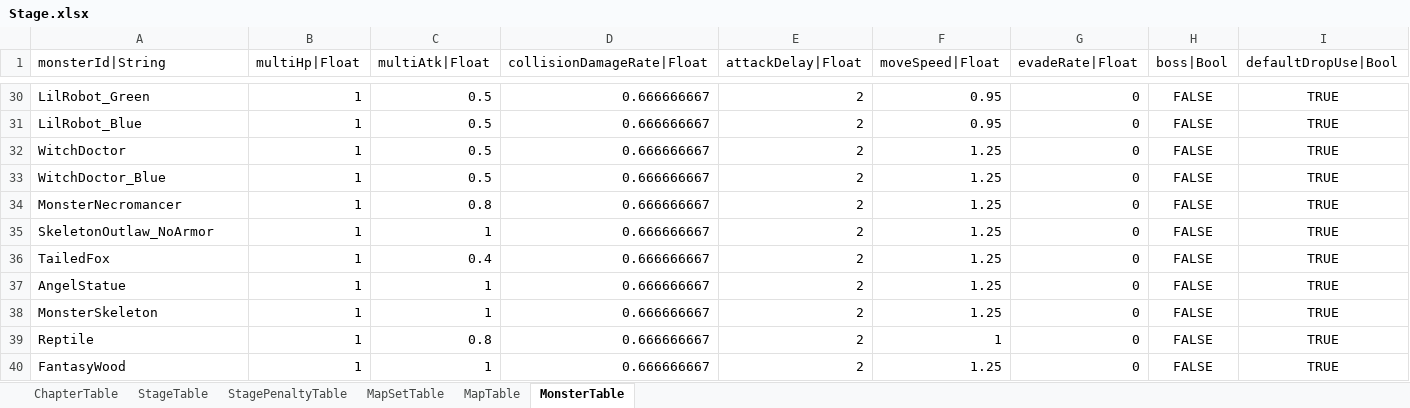
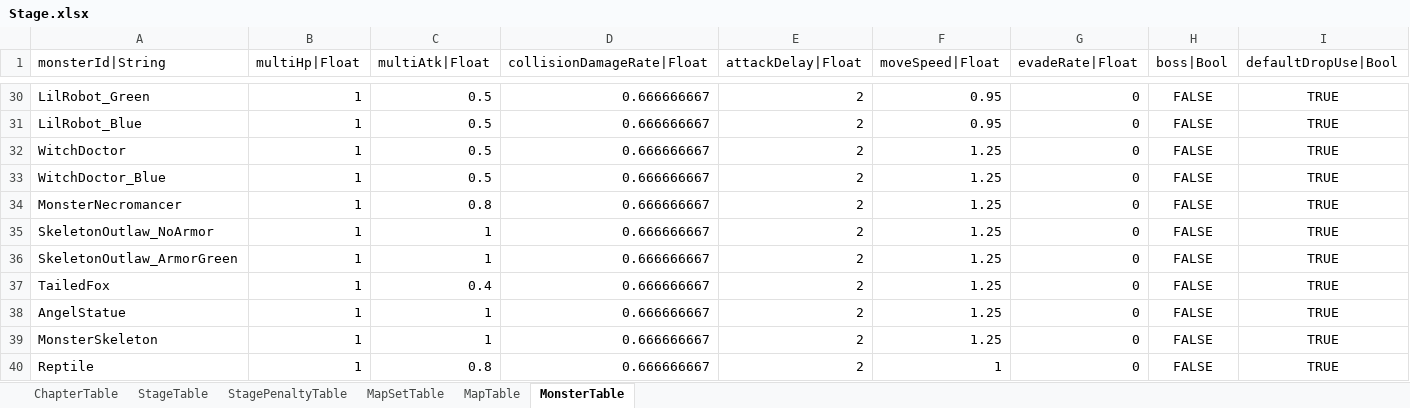
Before and after one commit to hayannal/ProjectNoname, an Excel workbook: Excel/Stage.xlsx, sheet MonsterTable, drawn as a sheet; only a part is shown, gaps mark what is left out; the shorter side is filled out with more unchanged rows; values as stored, in another font and other column widths than the file's, no borders; conditional formats not drawn; rows hold the shown columns only; the diff names each change by its address in the sheet, - before the commit and + after, or states it on an @@ line.

Commit message:
SkeletonOutlaw_ArmorGreen 테이블 추가

```diff
--- a/Excel/Stage.xlsx (sheet MonsterTable)
+++ b/Excel/Stage.xlsx (sheet MonsterTable)
+row 36: SkeletonOutlaw_ArmorGreen | 1 | 1 | 0.666666667 | 2 | 1.25 | 0 | FALSE | TRUE
```
Also changed, not shown: 2 other files.
